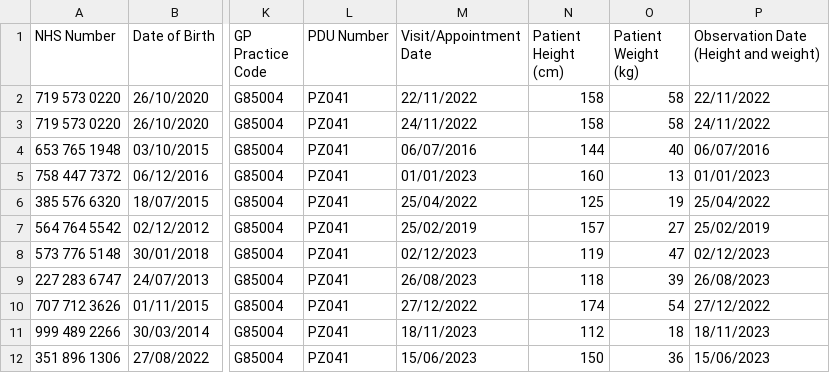
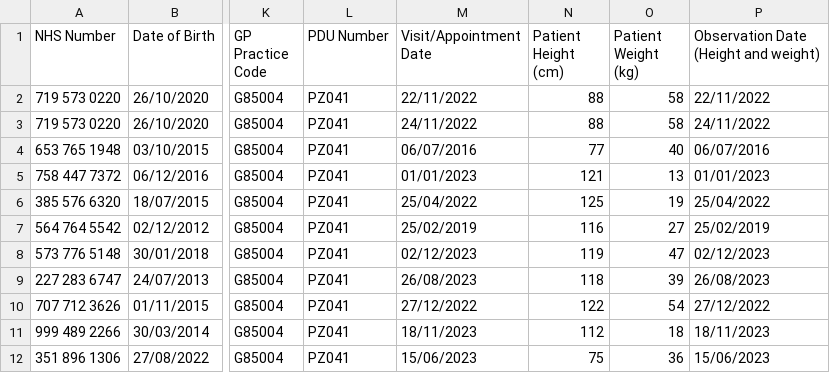
Before and after one commit to eatyourpeas/npda, a CSV file: project/npda/dummy_sheets/dummy_sheet.csv, drawn as a sheet; only a part is shown, gaps mark what is left out; the diff names each change by its address in the sheet, - before the commit and + after, or states it on an @@ line.

Commit message:
Fix height values in dummy_sheet.csv
The previous ones were unrealistic for the ages given and so triggered warnings from the dGC API calls.

I've kept dummy_sheet_invalid.csv the same as that's supposed to be full of warnings.

```diff
--- a/project/npda/dummy_sheets/dummy_sheet.csv
+++ b/project/npda/dummy_sheets/dummy_sheet.csv
-N2:N3 (Patient Height (cm)): 158
+N2:N3 (Patient Height (cm)): 88
-N4 (Patient Height (cm)): 144
+N4 (Patient Height (cm)): 77
-N5 (Patient Height (cm)): 160
+N5 (Patient Height (cm)): 121
-N7 (Patient Height (cm)): 157
+N7 (Patient Height (cm)): 116
-N10 (Patient Height (cm)): 174
+N10 (Patient Height (cm)): 122
-N12 (Patient Height (cm)): 150
+N12 (Patient Height (cm)): 75
```
